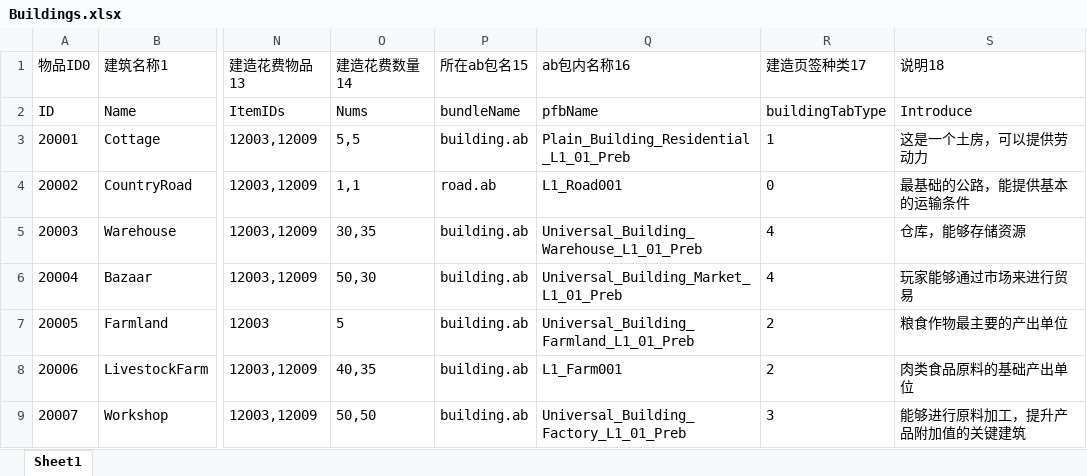
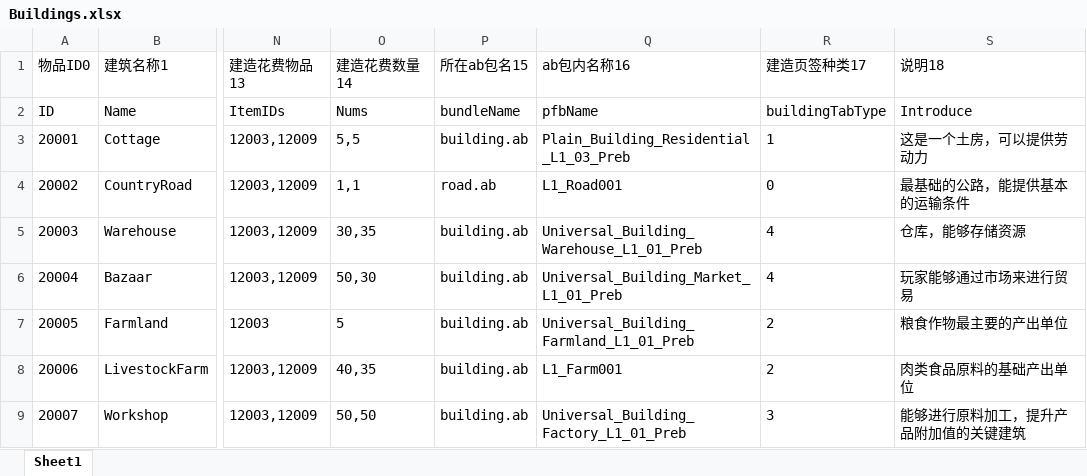
Before and after one commit to FMJ9922/BiShe, an Excel workbook: Assets/Resources/Data/RawData/Buildings.xlsx, sheet Sheet1, drawn as a sheet; only a part is shown, gaps mark what is left out; values as stored, in another font and other column widths than the file's, no borders; the diff names each change by its address in the sheet, - before the commit and + after, or states it on an @@ line.

```diff
--- a/Assets/Resources/Data/RawData/Buildings.xlsx (sheet Sheet1)
+++ b/Assets/Resources/Data/RawData/Buildings.xlsx (sheet Sheet1)
-Q3 (ab包内名称16): Plain_Building_Residential_L1_01_Preb
+Q3 (ab包内名称16): Plain_Building_Residential_L1_03_Preb
```
Also changed, not shown: 21 other files.
